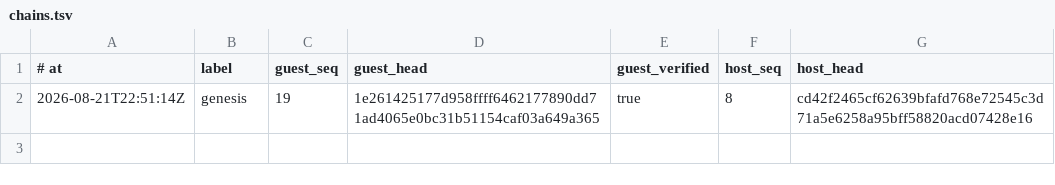
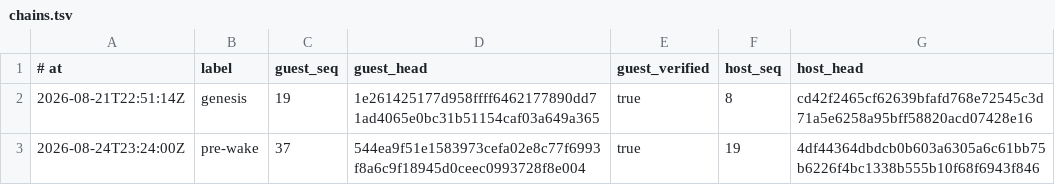
Before and after one commit to RearAdmiralPants/claudebrain-provenance, a TSV file: chains.tsv, drawn as a sheet; the diff names each change by its address in the sheet, - before the commit and + after, or states it on an @@ line.

```diff
--- a/chains.tsv
+++ b/chains.tsv
+row 3: 2026-08-24T23:24:00Z | pre-wake | 37 | 544ea9f51e1583973cefa02e8c77f6993f8a6c9f18945d0ceec0993728f8e004 | true | 19 | 4df44364dbdcb0b603a6305a6c61bb75b6226f4bc1338b555b10f68f6943f846
```
Also changed, not shown: corpus.tsv, privacy-attestations.tsv.
